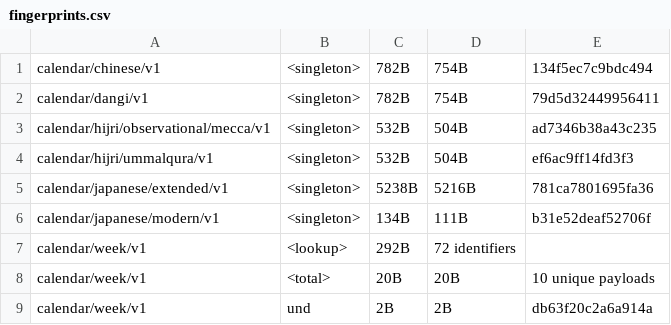
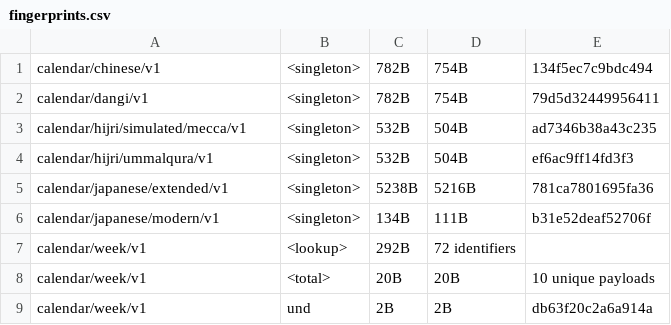
Before and after one commit to unicode-org/icu4x, a CSV file: provider/data/calendar/fingerprints.csv, drawn as a sheet; only a part is shown.

Commit message:
observational -> simulated

```diff
--- a/provider/data/calendar/fingerprints.csv
+++ b/provider/data/calendar/fingerprints.csv
@@ -2,3 +2,3 @@ calendar/chinese/v1, <singleton>, 782B, 754B, 134f5ec7c9bdc494
 calendar/dangi/v1, <singleton>, 782B, 754B, 79d5d32449956411
-calendar/hijri/observational/mecca/v1, <singleton>, 532B, 504B, ad7346b38a43c235
+calendar/hijri/simulated/mecca/v1, <singleton>, 532B, 504B, ad7346b38a43c235
 calendar/hijri/ummalqura/v1, <singleton>, 532B, 504B, ef6ac9ff14fd3f3
```
Also changed, not shown: 31 other files.
